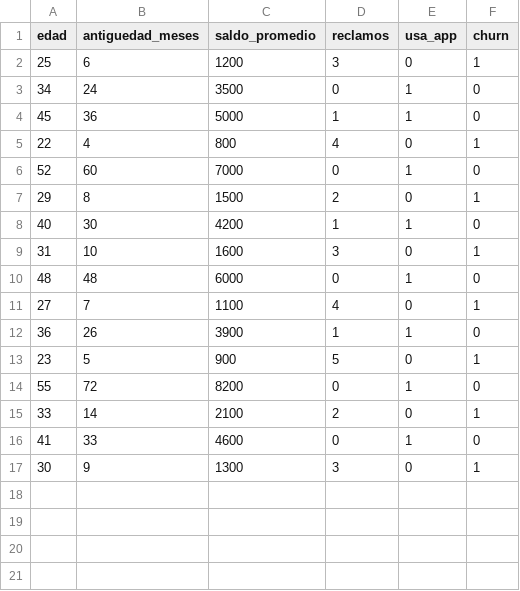
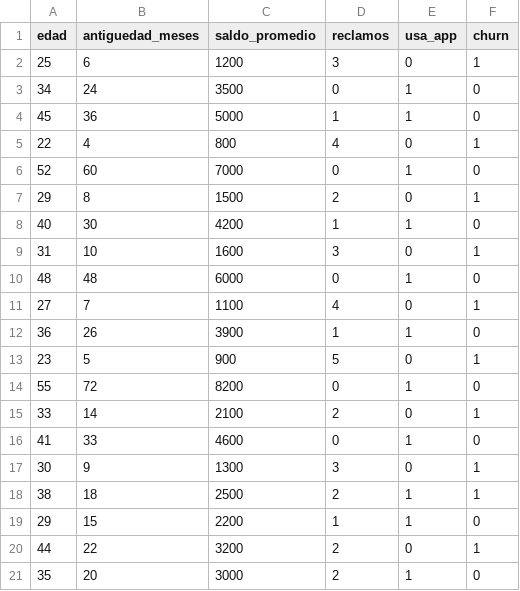
Before and after one commit to mc-ivan/mlops-churn-project, a CSV file: data/churn_clients.csv, drawn as a sheet.

```diff
--- a/data/churn_clients.csv
+++ b/data/churn_clients.csv
@@ -17 +17,5 @@ edad,antiguedad_meses,saldo_promedio,reclamos,usa_app,churn
 30,9,1300,3,0,1
+38,18,2500,2,1,1
+29,15,2200,1,1,0
+44,22,3200,2,0,1
+35,20,3000,2,1,0
```
Also changed, not shown: data/train.csv, 4 other files.
